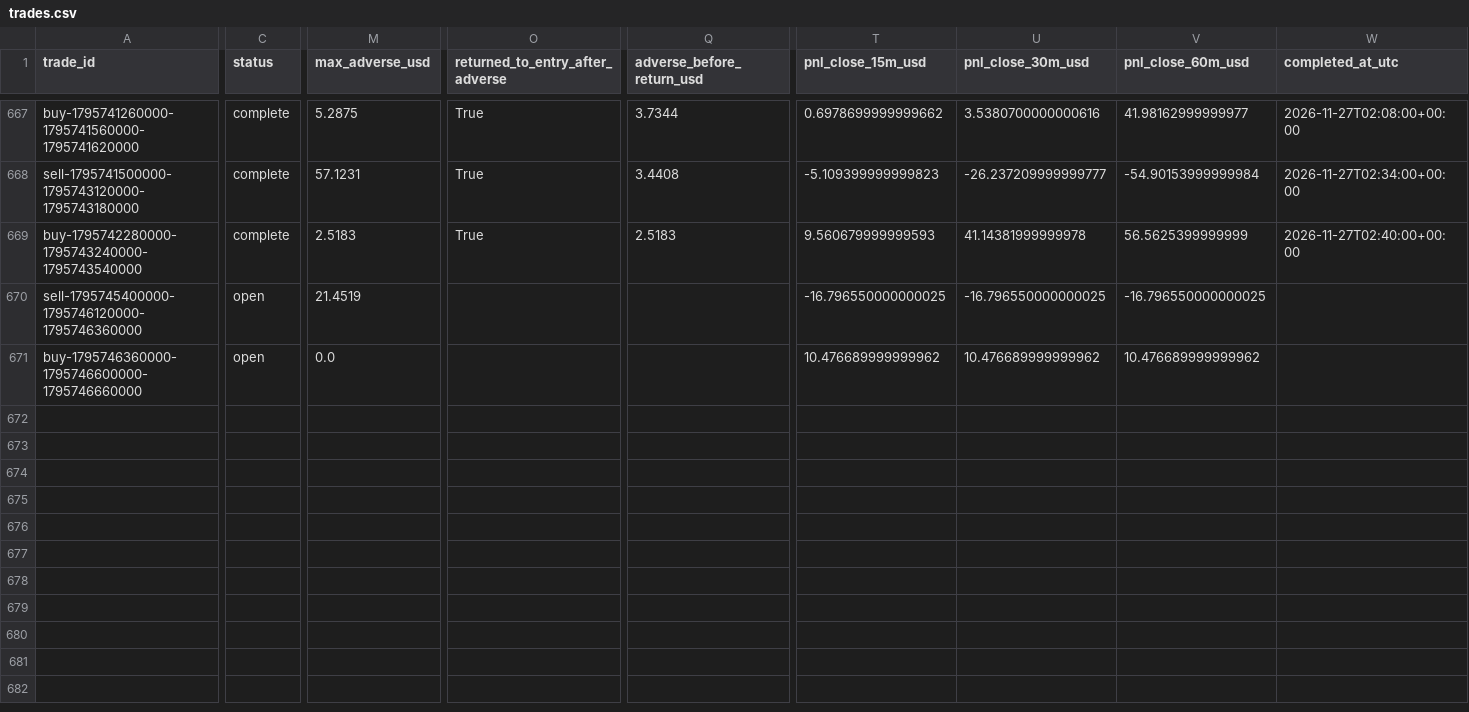
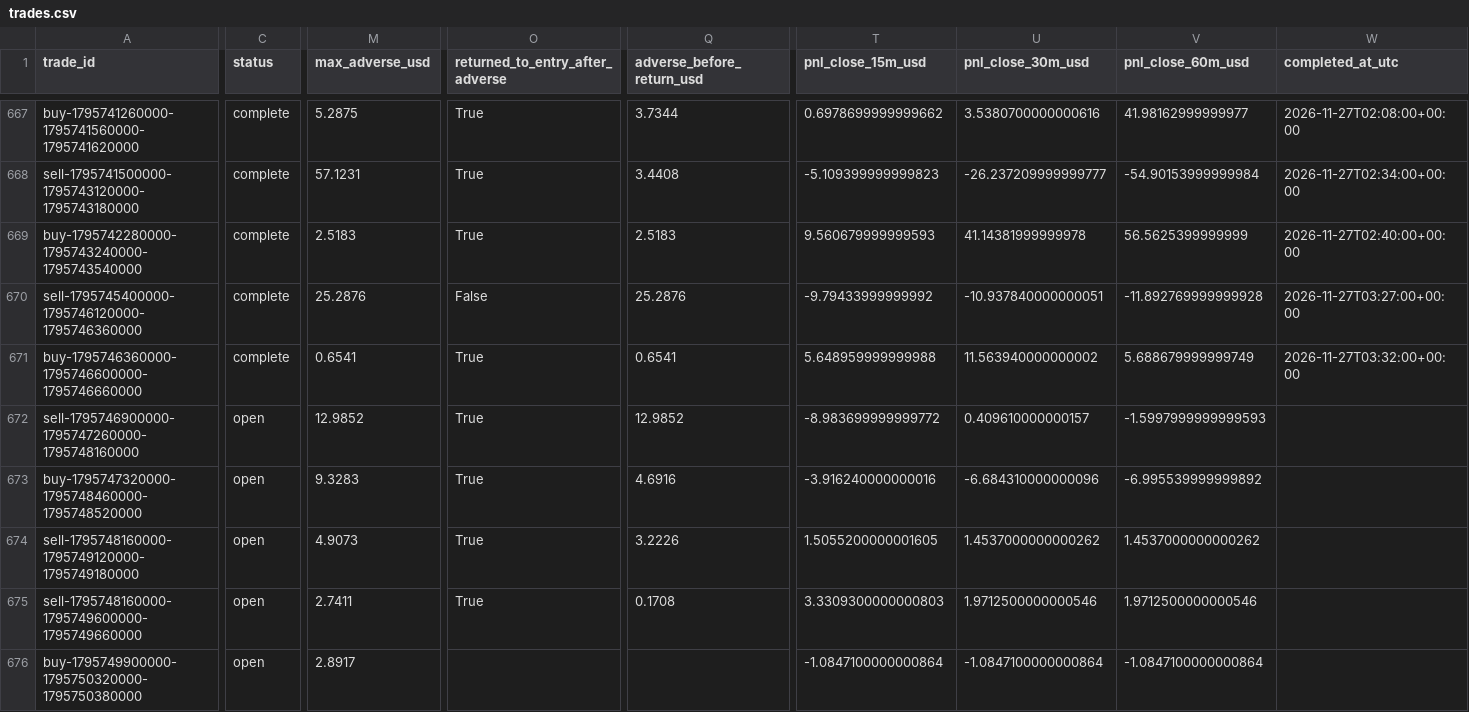
Before and after one commit to salehrbo1-cell/Alert-bot, a CSV file: research/sonic_paper/trades.csv, drawn as a sheet; only a part is shown, gaps mark what is left out; rows hold the shown columns only; the diff covers the shown part only; the diff names each change by its address in the sheet, - before the commit and + after, or states it on an @@ line.

Commit message:
Update Samo paper-monitor observations

```diff
--- a/research/sonic_paper/trades.csv
+++ b/research/sonic_paper/trades.csv
-C670:C671 (status): open
+C670:C671 (status): complete
-M670 (max_adverse_usd): 21.4519
+M670 (max_adverse_usd): 25.2876
-O670 (returned_to_entry_after_adverse): (empty)
+O670 (returned_to_entry_after_adverse): False
-Q670 (adverse_before_return_usd): (empty)
+Q670 (adverse_before_return_usd): 25.2876
-T670 (pnl_close_15m_usd): -16.796550000000025
+T670 (pnl_close_15m_usd): -9.79433999999992
-U670 (pnl_close_30m_usd): -16.796550000000025
+U670 (pnl_close_30m_usd): -10.937840000000051
-V670 (pnl_close_60m_usd): -16.796550000000025
+V670 (pnl_close_60m_usd): -11.892769999999928
-W670 (completed_at_utc): (empty)
+W670 (completed_at_utc): 2026-11-27T03:27:00+00:00
-M671 (max_adverse_usd): 0.0
+M671 (max_adverse_usd): 0.6541
-O671 (returned_to_entry_after_adverse): (empty)
+O671 (returned_to_entry_after_adverse): True
-Q671 (adverse_before_return_usd): (empty)
+Q671 (adverse_before_return_usd): 0.6541
-T671 (pnl_close_15m_usd): 10.476689999999962
+T671 (pnl_close_15m_usd): 5.648959999999988
-U671 (pnl_close_30m_usd): 10.476689999999962
+U671 (pnl_close_30m_usd): 11.563940000000002
-V671 (pnl_close_60m_usd): 10.476689999999962
+V671 (pnl_close_60m_usd): 5.688679999999749
-W671 (completed_at_utc): (empty)
+W671 (completed_at_utc): 2026-11-27T03:32:00+00:00
+row 672: sell-1795746900000-1795747260000-1795748160000 | open | 12.9852 | True | 12.9852 | -8.983699999999772 | 0.409610000000157 | -1.5997999999999593
+row 673: buy-1795747320000-1795748460000-1795748520000 | open | 9.3283 | True | 4.6916 | -3.916240000000016 | -6.684310000000096 | -6.995539999999892
+row 674: sell-1795748160000-1795749120000-1795749180000 | open | 4.9073 | True | 3.2226 | 1.5055200000001605 | 1.4537000000000262 | 1.4537000000000262
+row 675: sell-1795748160000-1795749600000-1795749660000 | open | 2.7411 | True | 0.1708 | 3.3309300000000803 | 1.9712500000000546 | 1.9712500000000546
+row 676: buy-1795749900000-1795750320000-1795750380000 | open | 2.8917 |  |  | -1.0847100000000864 | -1.0847100000000864 | -1.0847100000000864
```
Also changed, not shown: 6 edited cells elsewhere in this file, research/sonic_paper/exit_rule_m5_structure.csv, research/sonic_paper/exit_rule_step_resistance.csv, 4 other files.
